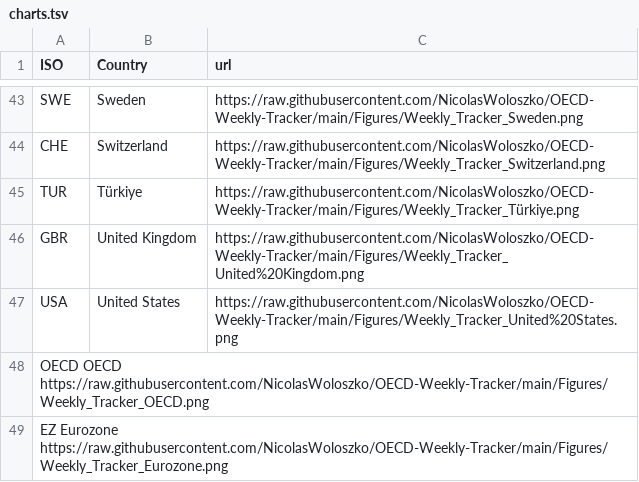
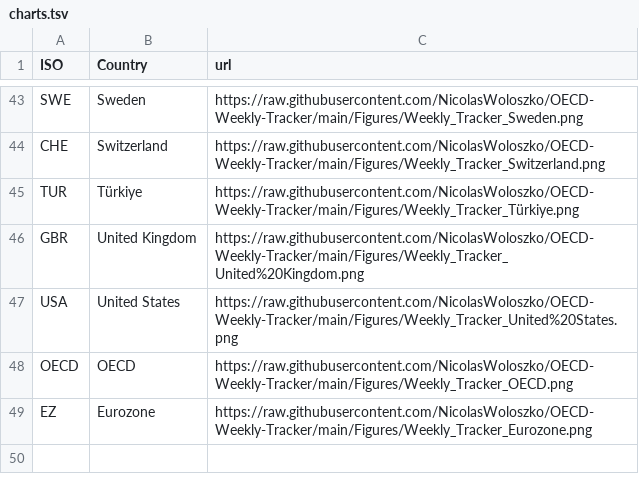
Before and after one commit to gitvfd/OECD-covid-weekly-tracker, a TSV file: charts.tsv, drawn as a sheet; only a part is shown, gaps mark what is left out.

Commit message:
Fix

```diff
--- a/charts.tsv
+++ b/charts.tsv
@@ -47,3 +47,3 @@ GBR	United Kingdom	https://raw.githubusercontent.com/NicolasWoloszko/OECD-Weekly
 USA	United States	https://raw.githubusercontent.com/NicolasWoloszko/OECD-Weekly-Tracker/main/Figures/Weekly_Tracker_United%20States.png
-OECD OECD https://raw.githubusercontent.com/NicolasWoloszko/OECD-Weekly-Tracker/main/Figures/Weekly_Tracker_OECD.png
-EZ Eurozone https://raw.githubusercontent.com/NicolasWoloszko/OECD-Weekly-Tracker/main/Figures/Weekly_Tracker_Eurozone.png
+OECD	OECD	https://raw.githubusercontent.com/NicolasWoloszko/OECD-Weekly-Tracker/main/Figures/Weekly_Tracker_OECD.png
+EZ	Eurozone	https://raw.githubusercontent.com/NicolasWoloszko/OECD-Weekly-Tracker/main/Figures/Weekly_Tracker_Eurozone.png
```
